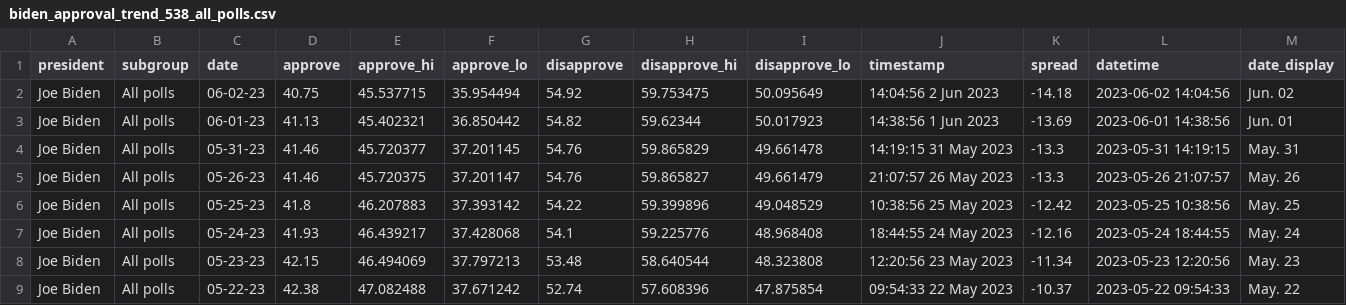
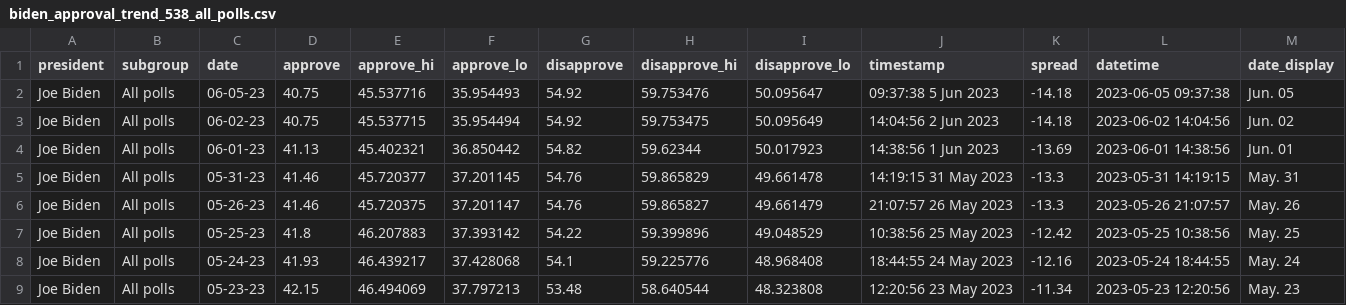
Before and after one commit to gridviz/biden-polls, a CSV file: data/processed/biden_approval_trend_538_all_polls.csv, drawn as a sheet; only a part is shown; the shorter side is filled out with more unchanged rows; the diff names each change by its address in the sheet, - before the commit and + after, or states it on an @@ line.

```diff
--- a/data/processed/biden_approval_trend_538_all_polls.csv
+++ b/data/processed/biden_approval_trend_538_all_polls.csv
+row 2: Joe Biden | All polls | 06-05-23 | 40.75 | 45.537716 | 35.954493 | 54.92 | 59.753476 | 50.095647 | 09:37:38 5 Jun 2023 | -14.18 | 2023-06-05 09:37:38 | Jun. 05
```
Also changed, not shown: data/processed/biden_approval_trend_538_adults.csv, data/processed/biden_approval_trend_538_latest_adults.csv, 3 other files.
